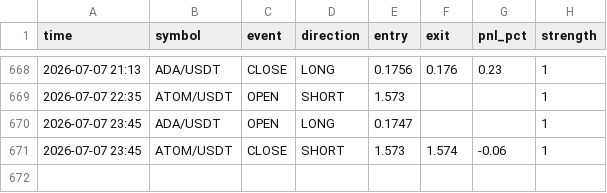
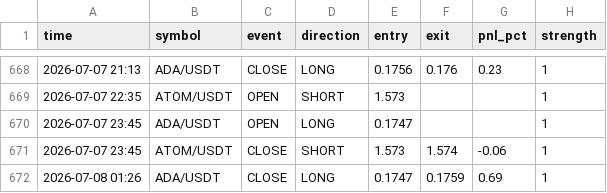
Before and after one commit to ferdibldk01-byte/trader, a CSV file: state/signal_log.csv, drawn as a sheet; only a part is shown, gaps mark what is left out; the diff names each change by its address in the sheet, - before the commit and + after, or states it on an @@ line.

```diff
--- a/state/signal_log.csv
+++ b/state/signal_log.csv
+row 672: 2026-07-08 01:26 | ADA/USDT | CLOSE | LONG | 0.1747 | 0.1759 | 0.69 | 1
```
Also changed, not shown: 1 other file.
